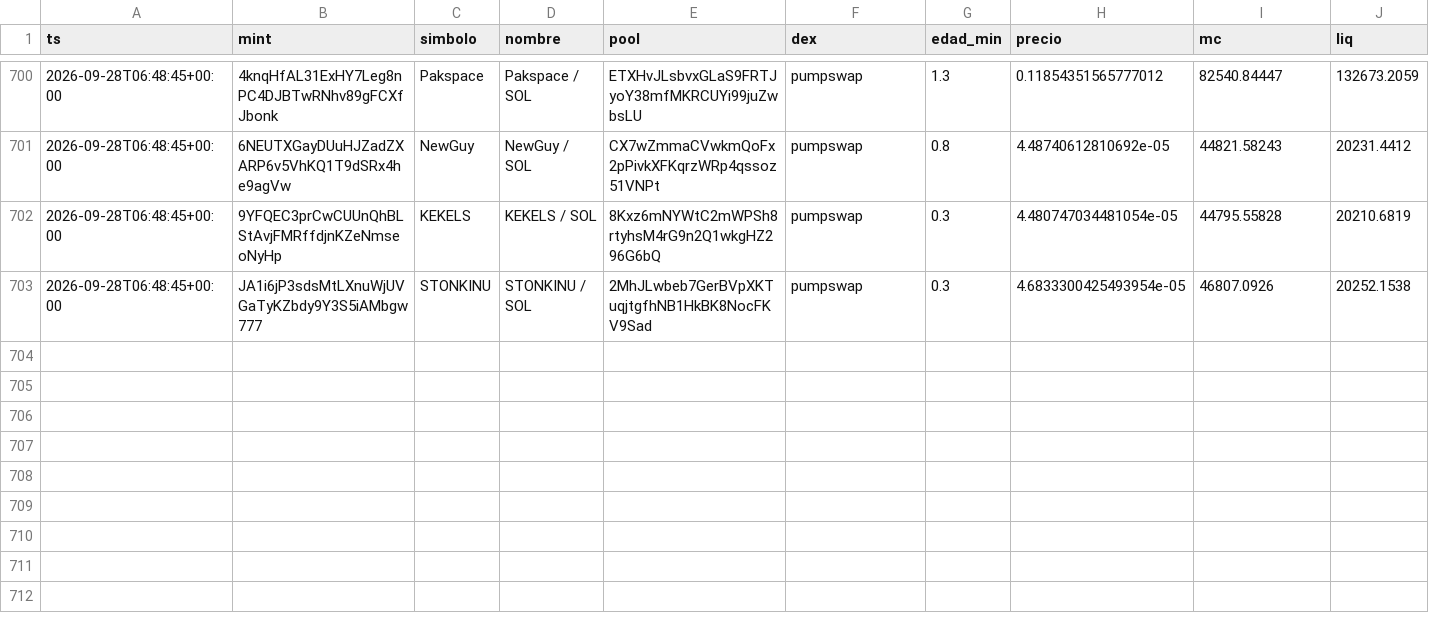
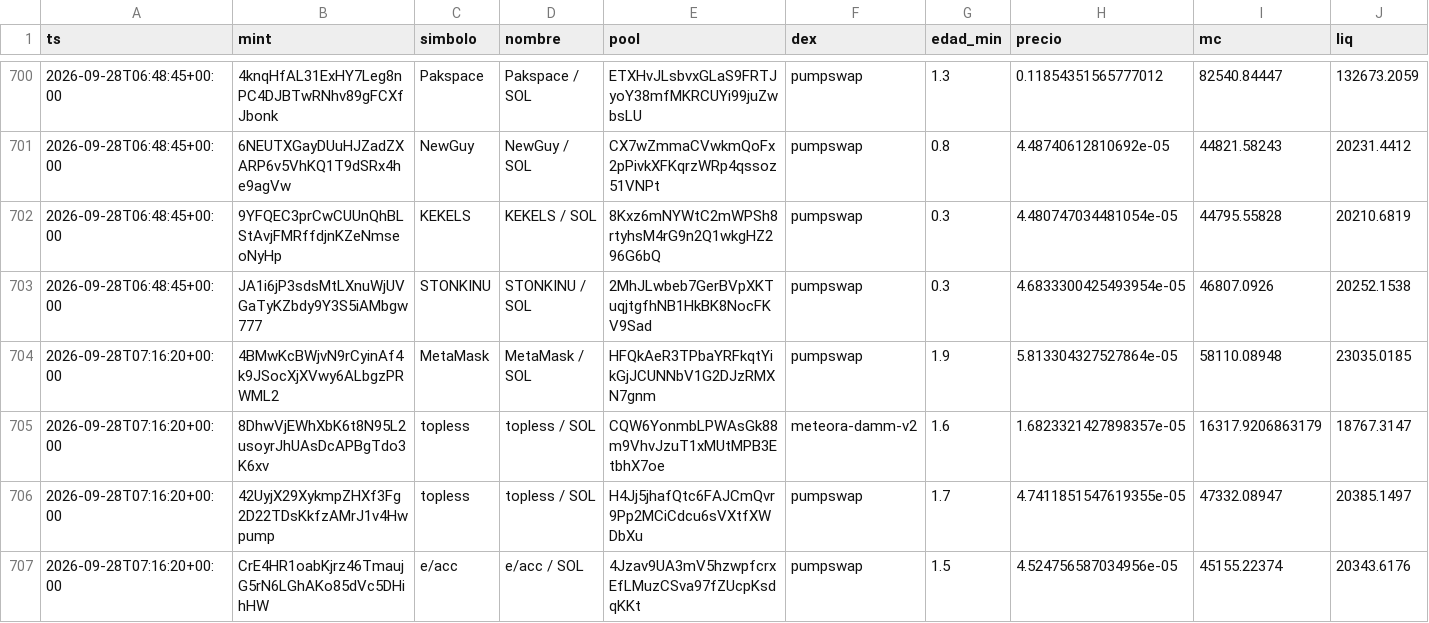
Before and after one commit to eriphelo15/An-lisis-cuantitativo, a CSV file: detecciones.csv, drawn as a sheet; only a part is shown, gaps mark what is left out; rows hold the shown columns only; the diff names each change by its address in the sheet, - before the commit and + after, or states it on an @@ line.

```diff
--- a/detecciones.csv
+++ b/detecciones.csv
+row 704: 2026-09-28T07:16:20+00:00 | 4BMwKcBWjvN9rCyinAf4k9JSocXjXVwy6ALbgzPRWML2 | MetaMask | MetaMask / SOL | HFQkAeR3TPbaYRFkqtYikGjJCUNNbV1G2DJzRMXN7gnm | pumpswap | 1.9 | 5.813304327527864e-05 | 58110.08948 | 23035.0185
+row 705: 2026-09-28T07:16:20+00:00 | 8DhwVjEWhXbK6t8N95L2usoyrJhUAsDcAPBgTdo3K6xv | topless | topless / SOL | CQW6YonmbLPWAsGk88m9VhvJzuT1xMUtMPB3EtbhX7oe | meteora-damm-v2 | 1.6 | 1.6823321427898357e-05 | 16317.9206863179 | 18767.3147
+row 706: 2026-09-28T07:16:20+00:00 | 42UyjX29XykmpZHXf3Fg2D22TDsKkfzAMrJ1v4Hwpump | topless | topless / SOL | H4Jj5jhafQtc6FAJCmQvr9Pp2MCiCdcu6sVXtfXWDbXu | pumpswap | 1.7 | 4.7411851547619355e-05 | 47332.08947 | 20385.1497
+row 707: 2026-09-28T07:16:20+00:00 | CrE4HR1oabKjrz46TmaujG5rN6LGhAKo85dVc5DHihHW | e/acc | e/acc / SOL | 4Jzav9UA3mV5hzwpfcrxEfLMuzCSva97fZUcpKsdqKKt | pumpswap | 1.5 | 4.524756587034956e-05 | 45155.22374 | 20343.6176
```
Also changed, not shown: alertas.csv, seguimiento.csv, 2 other files.
